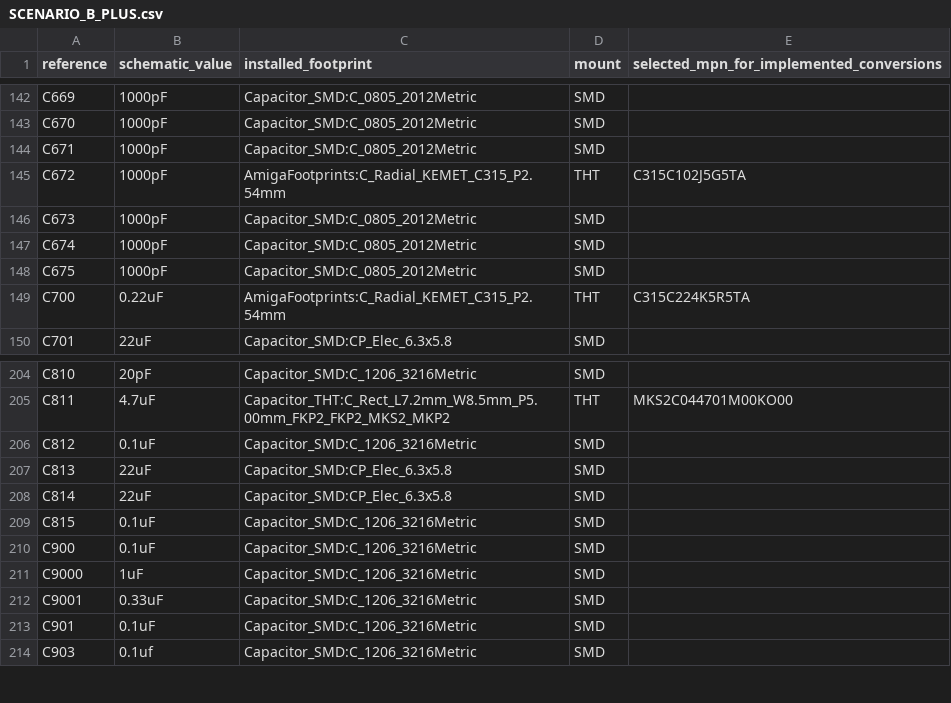
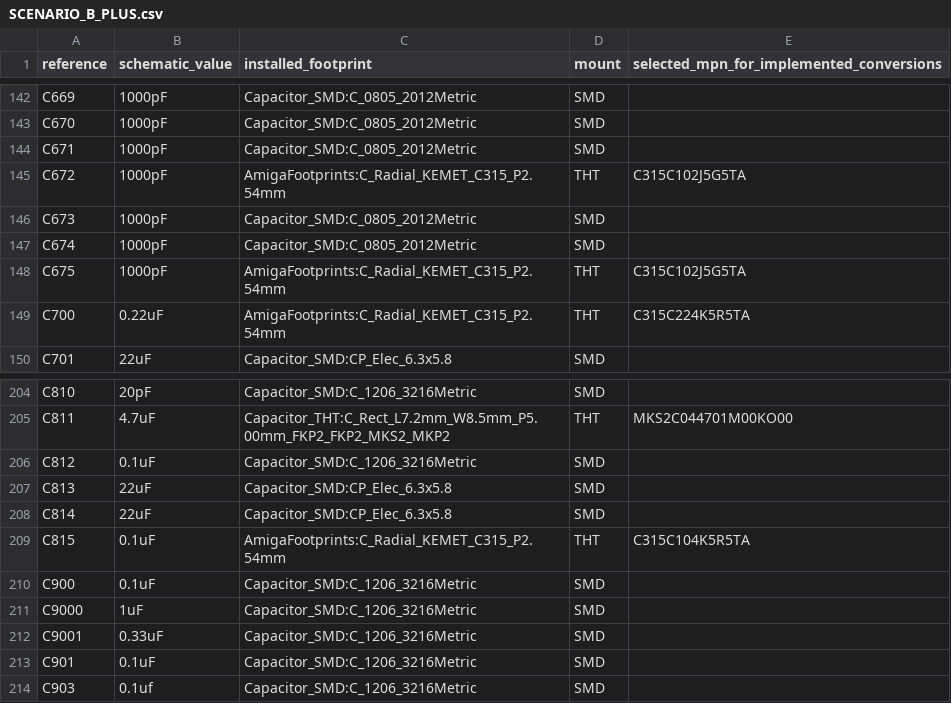
Before and after one commit to GregWinfield/Amiga-2000-EATX, a CSV file: BOM/SCENARIO_B_PLUS.csv, drawn as a sheet; only a part is shown, gaps mark what is left out.

```diff
--- a/BOM/SCENARIO_B_PLUS.csv
+++ b/BOM/SCENARIO_B_PLUS.csv
@@ -147,3 +147,3 @@ C673,1000pF,Capacitor_SMD:C_0805_2012Metric,SMD,
 C674,1000pF,Capacitor_SMD:C_0805_2012Metric,SMD,
-C675,1000pF,Capacitor_SMD:C_0805_2012Metric,SMD,
+C675,1000pF,AmigaFootprints:C_Radial_KEMET_C315_P2.54mm,THT,C315C102J5G5TA
 C700,0.22uF,AmigaFootprints:C_Radial_KEMET_C315_P2.54mm,THT,C315C224K5R5TA
@@ -208,3 +208,3 @@ C813,22uF,Capacitor_SMD:CP_Elec_6.3x5.8,SMD,
 C814,22uF,Capacitor_SMD:CP_Elec_6.3x5.8,SMD,
-C815,0.1uF,Capacitor_SMD:C_1206_3216Metric,SMD,
+C815,0.1uF,AmigaFootprints:C_Radial_KEMET_C315_P2.54mm,THT,C315C104K5R5TA
 C900,0.1uF,Capacitor_SMD:C_1206_3216Metric,SMD,
```
Also changed, not shown: audit/rev62/bplus-components.csv, 18 other files.
